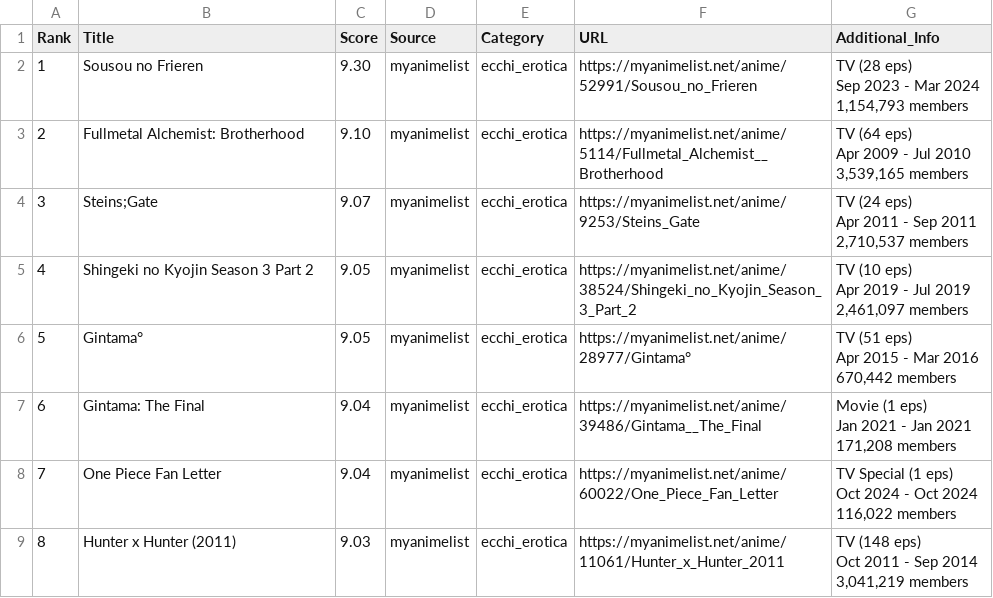
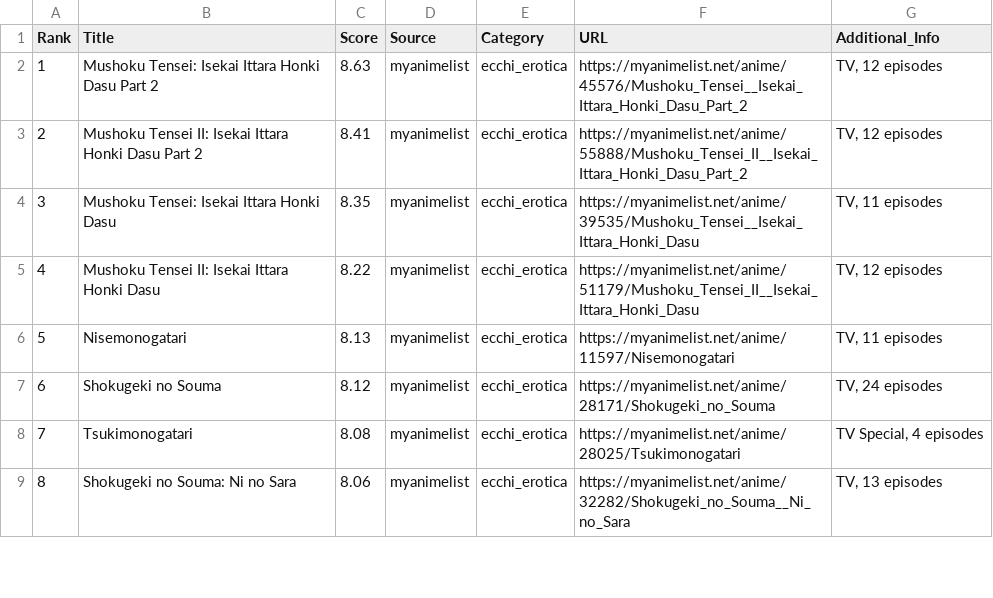
Before and after one commit to racinmat/drakarn-crawling, a CSV file: results/category_ecchi.csv, drawn as a sheet; only a part is shown; the diff covers the shown part only.

```diff
--- a/results/category_ecchi.csv
+++ b/results/category_ecchi.csv
@@ -1,25 +1,9 @@
 Rank;Title;Score;Source;Category;URL;Additional_Info
-1;Sousou no Frieren;9.30;myanimelist;ecchi_erotica;https://myanimelist.net/anime/52991/Sousou_no_Frieren;"TV (28 eps)
-        Sep 2023 - Mar 2024
-        1,154,793 members"
-2;Fullmetal Alchemist: Brotherhood;9.10;myanimelist;ecchi_erotica;https://myanimelist.net/anime/5114/Fullmetal_Alchemist__Brotherhood;"TV (64 eps)
-        Apr 2009 - Jul 2010
-        3,539,165 members"
-3;"Steins;Gate";9.07;myanimelist;ecchi_erotica;https://myanimelist.net/anime/9253/Steins_Gate;"TV (24 eps)
-        Apr 2011 - Sep 2011
-        2,710,537 members"
-4;Shingeki no Kyojin Season 3 Part 2;9.05;myanimelist;ecchi_erotica;https://myanimelist.net/anime/38524/Shingeki_no_Kyojin_Season_3_Part_2;"TV (10 eps)
-        Apr 2019 - Jul 2019
-        2,461,097 members"
-5;Gintama°;9.05;myanimelist;ecchi_erotica;https://myanimelist.net/anime/28977/Gintama°;"TV (51 eps)
-        Apr 2015 - Mar 2016
-        670,442 members"
-6;Gintama: The Final;9.04;myanimelist;ecchi_erotica;https://myanimelist.net/anime/39486/Gintama__The_Final;"Movie (1 eps)
-        Jan 2021 - Jan 2021
-        171,208 members"
-7;One Piece Fan Letter;9.04;myanimelist;ecchi_erotica;https://myanimelist.net/anime/60022/One_Piece_Fan_Letter;"TV Special (1 eps)
-        Oct 2024 - Oct 2024
-        116,022 members"
-8;Hunter x Hunter (2011);9.03;myanimelist;ecchi_erotica;https://myanimelist.net/anime/11061/Hunter_x_Hunter_2011;"TV (148 eps)
-        Oct 2011 - Sep 2014
-        3,041,219 members"
+1;Mushoku Tensei: Isekai Ittara Honki Dasu Part 2;8.63;myanimelist;ecchi_erotica;https://myanimelist.net/anime/45576/Mushoku_Tensei__Isekai_Ittara_Honki_Dasu_Part_2;TV, 12 episodes
+2;Mushoku Tensei II: Isekai Ittara Honki Dasu Part 2;8.41;myanimelist;ecchi_erotica;https://myanimelist.net/anime/55888/Mushoku_Tensei_II__Isekai_Ittara_Honki_Dasu_Part_2;TV, 12 episodes
+3;Mushoku Tensei: Isekai Ittara Honki Dasu;8.35;myanimelist;ecchi_erotica;https://myanimelist.net/anime/39535/Mushoku_Tensei__Isekai_Ittara_Honki_Dasu;TV, 11 episodes
+4;Mushoku Tensei II: Isekai Ittara Honki Dasu;8.22;myanimelist;ecchi_erotica;https://myanimelist.net/anime/51179/Mushoku_Tensei_II__Isekai_Ittara_Honki_Dasu;TV, 12 episodes
+5;Nisemonogatari;8.13;myanimelist;ecchi_erotica;https://myanimelist.net/anime/11597/Nisemonogatari;TV, 11 episodes
+6;Shokugeki no Souma;8.12;myanimelist;ecchi_erotica;https://myanimelist.net/anime/28171/Shokugeki_no_Souma;TV, 24 episodes
+7;Tsukimonogatari;8.08;myanimelist;ecchi_erotica;https://myanimelist.net/anime/28025/Tsukimonogatari;TV Special, 4 episodes
+8;Shokugeki no Souma: Ni no Sara;8.06;myanimelist;ecchi_erotica;https://myanimelist.net/anime/32282/Shokugeki_no_Souma__Ni_no_Sara;TV, 13 episodes
```
Also changed, not shown: 48 edited cells elsewhere in this file, results/all_categories_combined.csv, results/anime_analysis_summary.csv, 22 other files.
